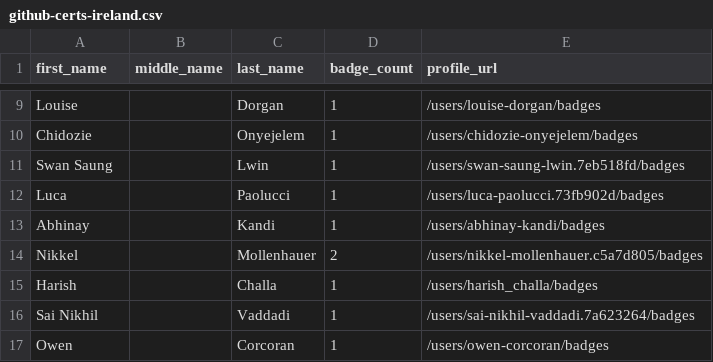
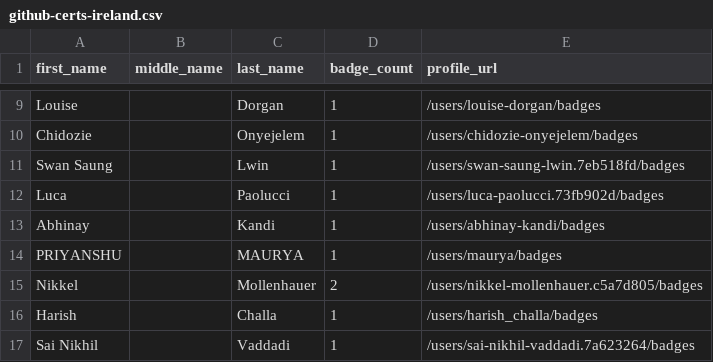
Before and after one commit to Joas707/github-certification-ranking-fork, a CSV file: datasource/github-certs-ireland.csv, drawn as a sheet; only a part is shown, gaps mark what is left out; the shorter side is filled out with more unchanged rows.

```diff
--- a/datasource/github-certs-ireland.csv
+++ b/datasource/github-certs-ireland.csv
@@ -13,2 +13,3 @@ Luca,,Paolucci,1,/users/luca-paolucci.73fb902d/badges
 Abhinay,,Kandi,1,/users/abhinay-kandi/badges
+PRIYANSHU,,MAURYA,1,/users/maurya/badges
 Nikkel,,Mollenhauer,2,/users/nikkel-mollenhauer.c5a7d805/badges
```
Also changed, not shown: datasource/github-certs-brazil.csv, datasource/github-certs-india.csv, 17 other files.
